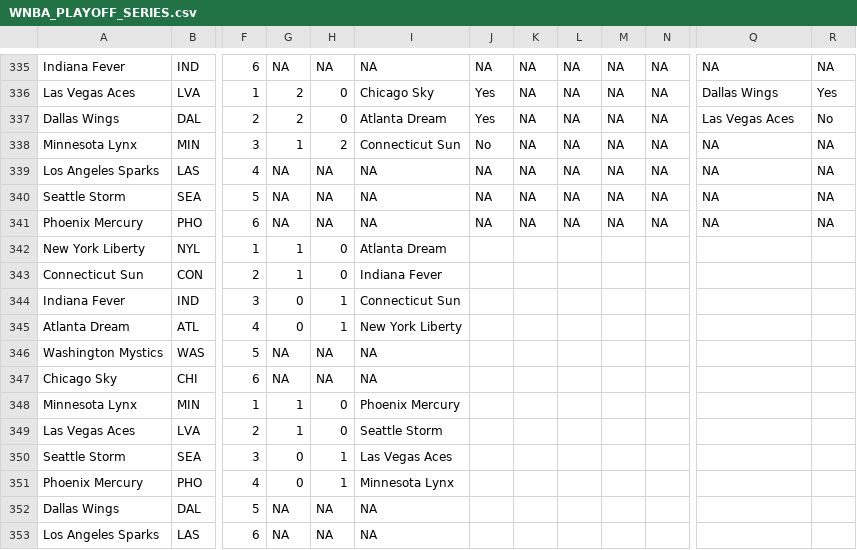
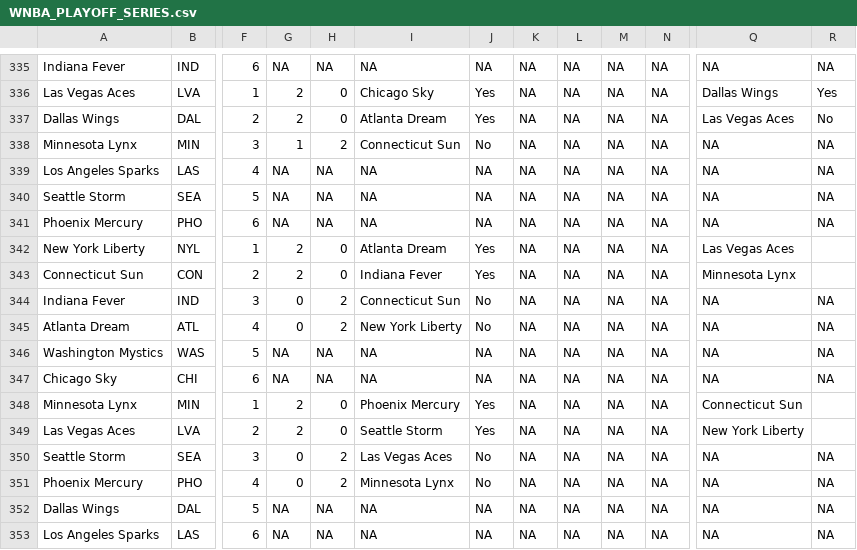
Before and after one commit to djvn2002/Basketball_Database, a CSV file: WNBA/LEAGUE/WNBA_PLAYOFF_SERIES.csv, drawn as a sheet; only a part is shown, gaps mark what is left out; the diff names each change by its address in the sheet, - before the commit and + after, or states it on an @@ line.

Commit message:
updated WNBA playoff series

```diff
--- a/WNBA/LEAGUE/WNBA_PLAYOFF_SERIES.csv
+++ b/WNBA/LEAGUE/WNBA_PLAYOFF_SERIES.csv
-G342:G343: 1
+G342:G343: 2
-J342:J343: (empty)
+J342:J343: Yes
-K342:K353: (empty)
+K342:K353: NA
-L342:L353: (empty)
+L342:L353: NA
-M342:M353: (empty)
+M342:M353: NA
-N342:N353: (empty)
+N342:N353: NA
-Q342: (empty)
+Q342: Las Vegas Aces
-Q343: (empty)
+Q343: Minnesota Lynx
-H344:H345: 1
+H344:H345: 2
-J344:J345: (empty)
+J344:J345: No
-Q344:Q347: (empty)
+Q344:Q347: NA
-R344:R347: (empty)
+R344:R347: NA
-J346:J347: (empty)
+J346:J347: NA
-G348:G349: 1
+G348:G349: 2
-J348:J349: (empty)
+J348:J349: Yes
-Q348: (empty)
+Q348: Connecticut Sun
-Q349: (empty)
+Q349: New York Liberty
-H350:H351: 1
+H350:H351: 2
-J350:J351: (empty)
+J350:J351: No
-Q350:Q353: (empty)
+Q350:Q353: NA
-R350:R353: (empty)
+R350:R353: NA
-J352:J353: (empty)
+J352:J353: NA
```
